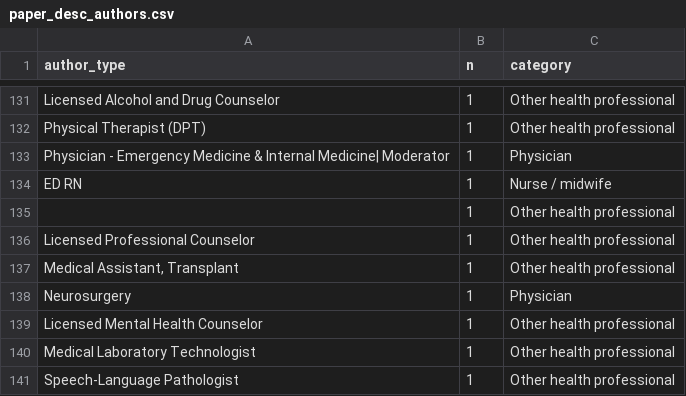
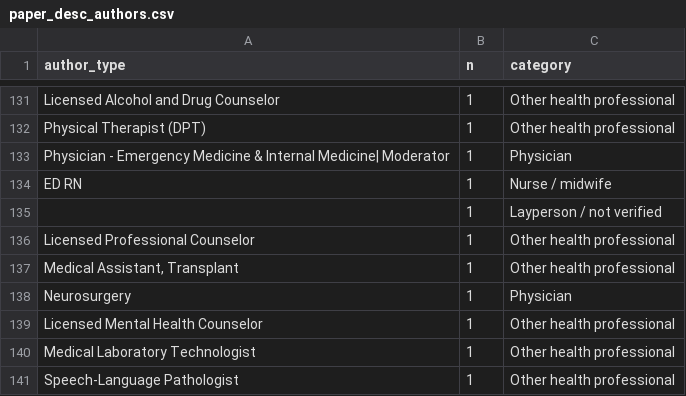
Before and after one commit to lucienbaumgartner/llm_health_advisors, a CSV file: output/5_inference_final/paper_desc_authors.csv, drawn as a sheet; only a part is shown, gaps mark what is left out.

```diff
--- a/output/5_inference_final/paper_desc_authors.csv
+++ b/output/5_inference_final/paper_desc_authors.csv
@@ -134,3 +134,3 @@ Physician - Emergency Medicine & Internal Medicine| Moderator,1,Physician
 ED RN,1,Nurse / midwife
-"",1,Other health professional
+"",1,Layperson / not verified
 Licensed Professional Counselor,1,Other health professional
```
Also changed, not shown: output/5_inference_final/paper_desc_overall.csv, 8 other files.
